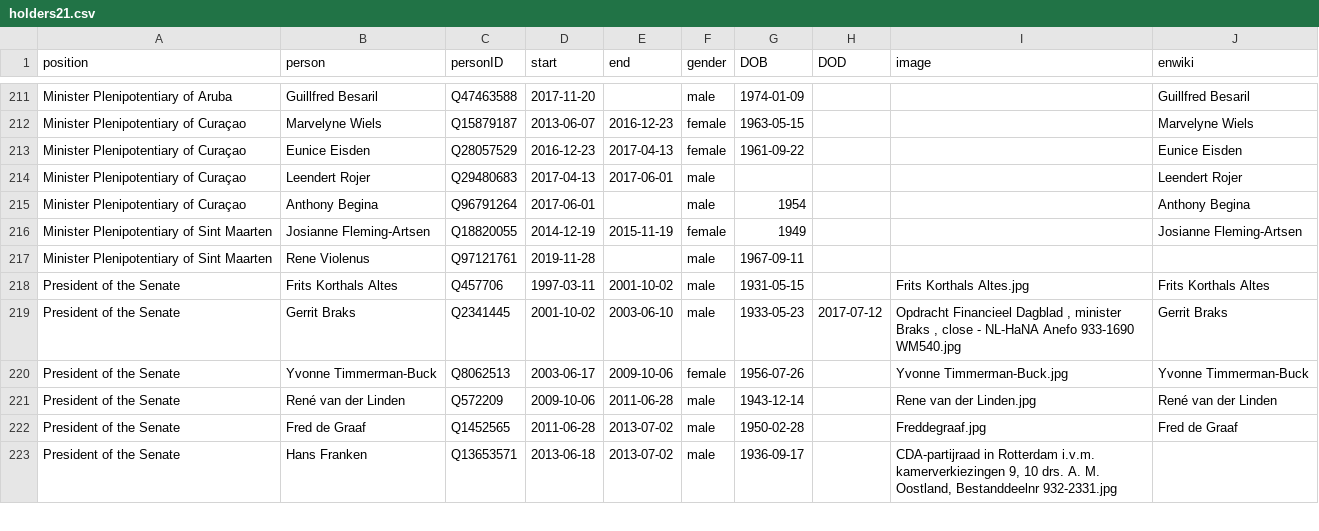
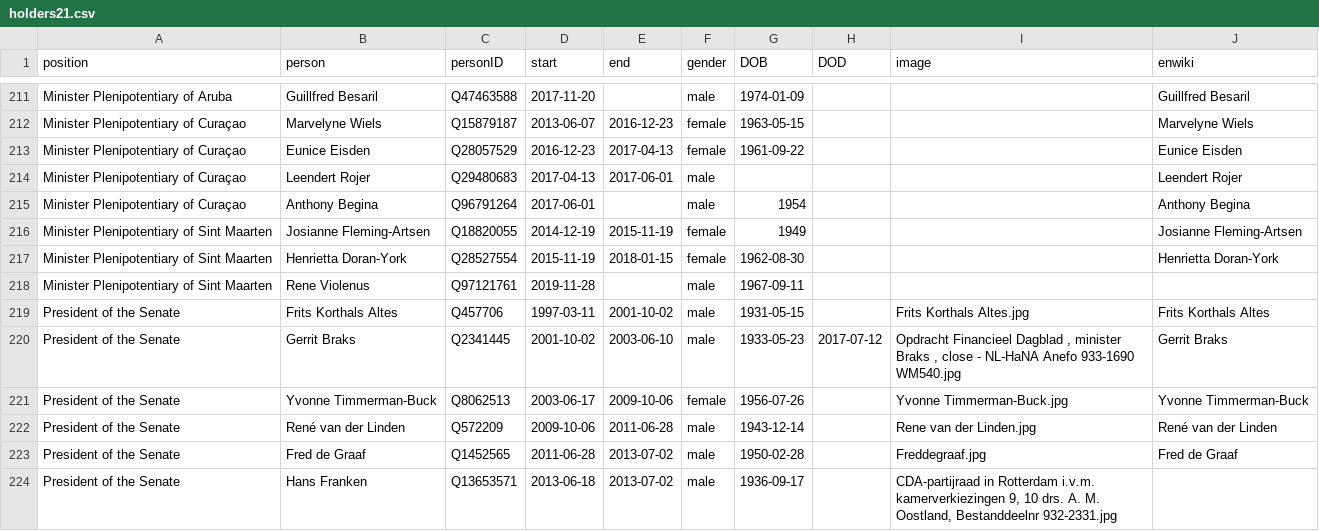
Before and after one commit to every-politician-scrapers/netherlands-cabinet, a CSV file: html/holders21.csv, drawn as a sheet; only a part is shown, gaps mark what is left out.

Commit message:
PCB update

```diff
--- a/html/holders21.csv
+++ b/html/holders21.csv
@@ -216,2 +216,3 @@ Minister Plenipotentiary of Curaçao,Anthony Begina,Q96791264,2017-06-01,,male,1
 Minister Plenipotentiary of Sint Maarten,Josianne Fleming-Artsen,Q18820055,2014-12-19,2015-11-19,female,1949,,,Josianne Fleming-Artsen
+Minister Plenipotentiary of Sint Maarten,Henrietta Doran-York,Q28527554,2015-11-19,2018-01-15,female,1962-08-30,,,Henrietta Doran-York
 Minister Plenipotentiary of Sint Maarten,Rene Violenus,Q97121761,2019-11-28,,male,1967-09-11,,,
```
